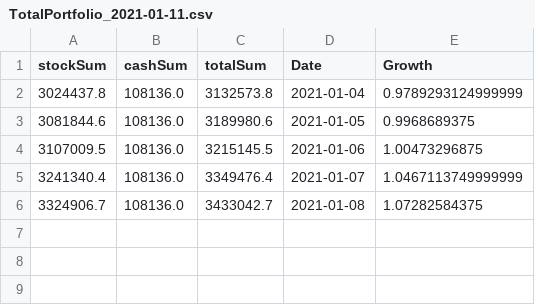
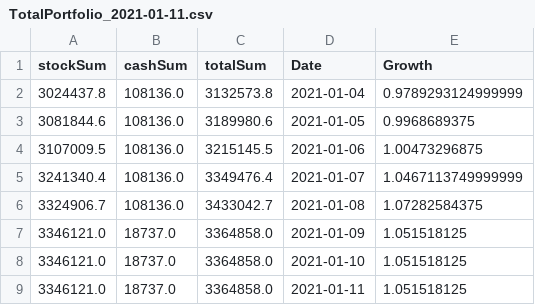
Before and after one commit to faheemcodes/totyapp, a CSV file: assets/TotalPortfolio_2021-01-11.csv, drawn as a sheet; the diff names each change by its address in the sheet, - before the commit and + after, or states it on an @@ line.

```diff
--- a/assets/TotalPortfolio_2021-01-11.csv
+++ b/assets/TotalPortfolio_2021-01-11.csv
+row 7: 3346121.0 | 18737.0 | 3364858.0 | 2021-01-09 | 1.051518125
+row 8: 3346121.0 | 18737.0 | 3364858.0 | 2021-01-10 | 1.051518125
+row 9: 3346121.0 | 18737.0 | 3364858.0 | 2021-01-11 | 1.051518125
```
Also changed, not shown: assets/IndividualPortfolio_2021-01-11.csv.
